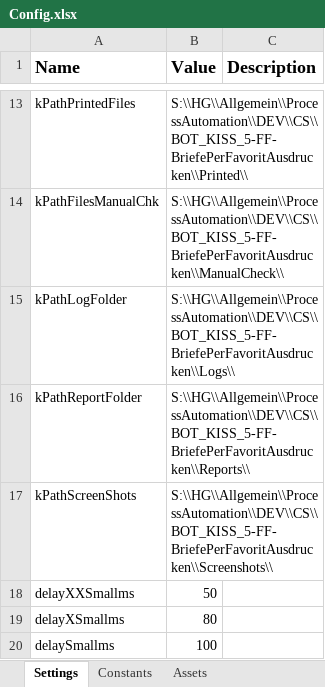
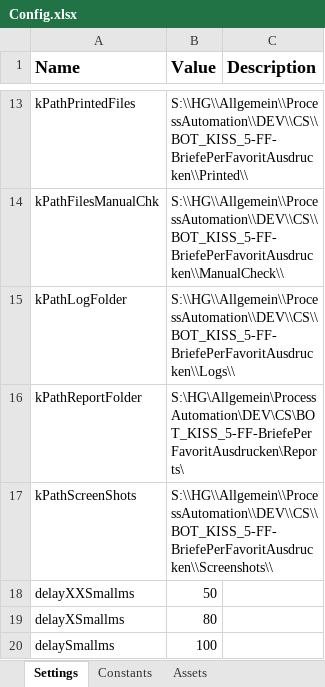
Before and after one commit to JohanCabarcas/CS-BOT_KISS_5---FF-Briefe-per-Favorit-ausdrucken, an Excel workbook: Data/Config.xlsx, sheet Settings, drawn as a sheet; only a part is shown, gaps mark what is left out; values as stored, in another font and other column widths than the file's, no borders; the diff names each change by its address in the sheet, - before the commit and + after, or states it on an @@ line.

Commit message:
Adapt process to REF

```diff
--- a/Data/Config.xlsx (sheet Settings)
+++ b/Data/Config.xlsx (sheet Settings)
-B16 (Value): S:\\HG\\Allgemein\\ProcessAutomation\\DEV\\CS\\BOT_KISS_5-FF-BriefePerFavoritAusdrucken\\Reports\\
+B16 (Value): S:\HG\Allgemein\ProcessAutomation\DEV\CS\BOT_KISS_5-FF-BriefePerFavoritAusdrucken\Reports\
```
Also changed, not shown: 5 other files.
